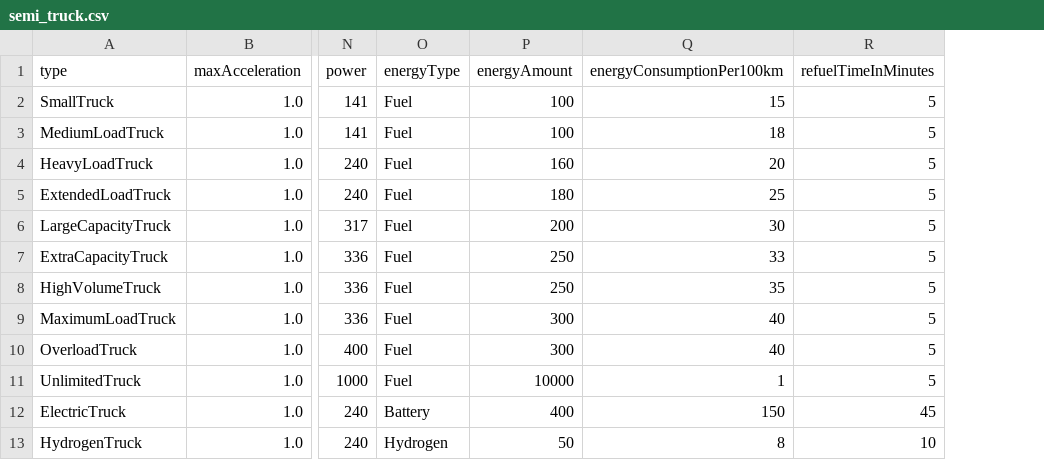
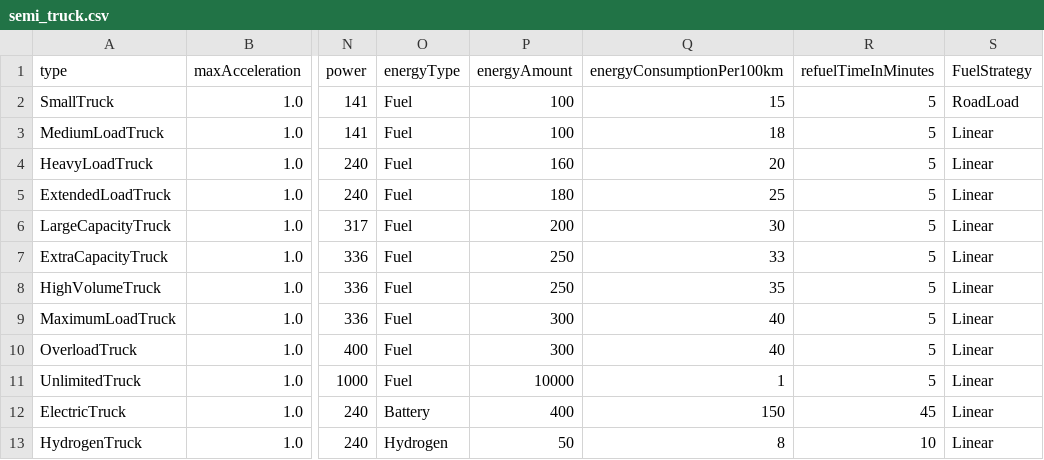
Before and after one commit to MARS-Group-HAW/model-soh, a CSV file: SOHTruckFuelAlternativeBox/resources/semi_truck.csv, drawn as a sheet; only a part is shown, gaps mark what is left out; the diff names each change by its address in the sheet, - before the commit and + after, or states it on an @@ line.

Commit message:
move `FuelConsumptionStrategy` to `SemiTruck`, refactor initialization logic, and update CSV to include `FuelStrategy` field

```diff
--- a/SOHTruckFuelAlternativeBox/resources/semi_truck.csv
+++ b/SOHTruckFuelAlternativeBox/resources/semi_truck.csv
+column S (FuelStrategy), rows 2-13: RoadLoad | Linear | Linear | Linear | Linear | Linear | Linear | Linear | Linear | Linear | Linear | Linear
```
Also changed, not shown: 2 other files.
